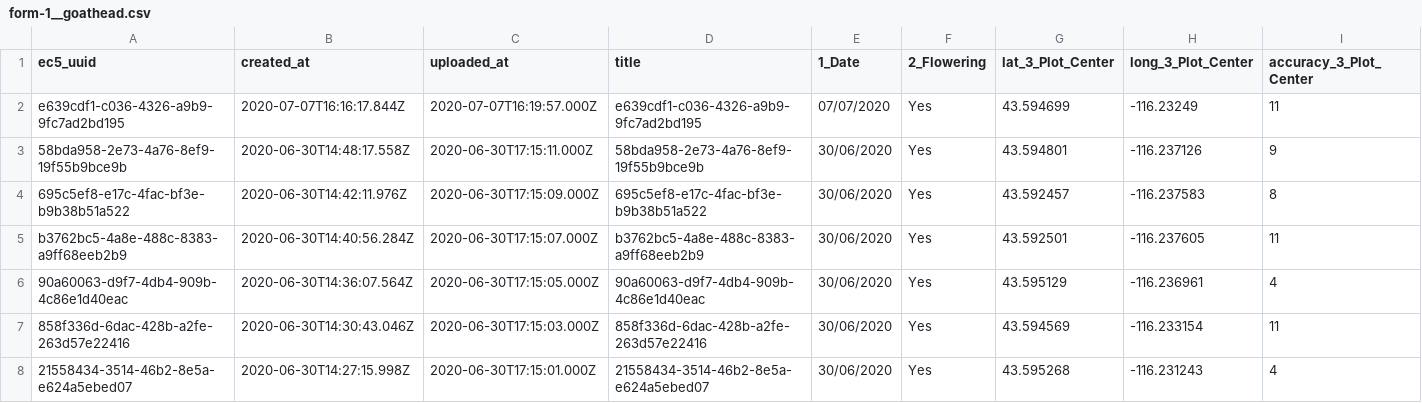
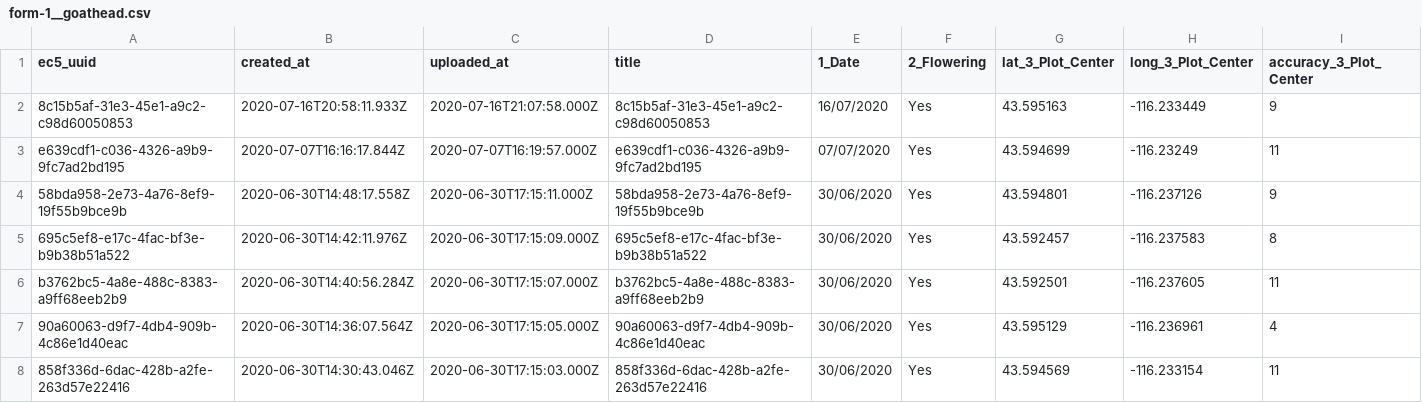
Before and after one commit to jaymwin/goathead_survey, a CSV file: data/form-1__goathead.csv, drawn as a sheet; only a part is shown; the shorter side is filled out with more unchanged rows; rows hold the shown columns only; the diff names each change by its address in the sheet, - before the commit and + after, or states it on an @@ line.

```diff
--- a/data/form-1__goathead.csv
+++ b/data/form-1__goathead.csv
+row 2: 8c15b5af-31e3-45e1-a9c2-c98d60050853 | 2020-07-16T20:58:11.933Z | 2020-07-16T21:07:58.000Z | 8c15b5af-31e3-45e1-a9c2-c98d60050853 | 16/07/2020 | Yes | 43.595163 | -116.233449 | 9
```
Also changed, not shown: 3 other files.
